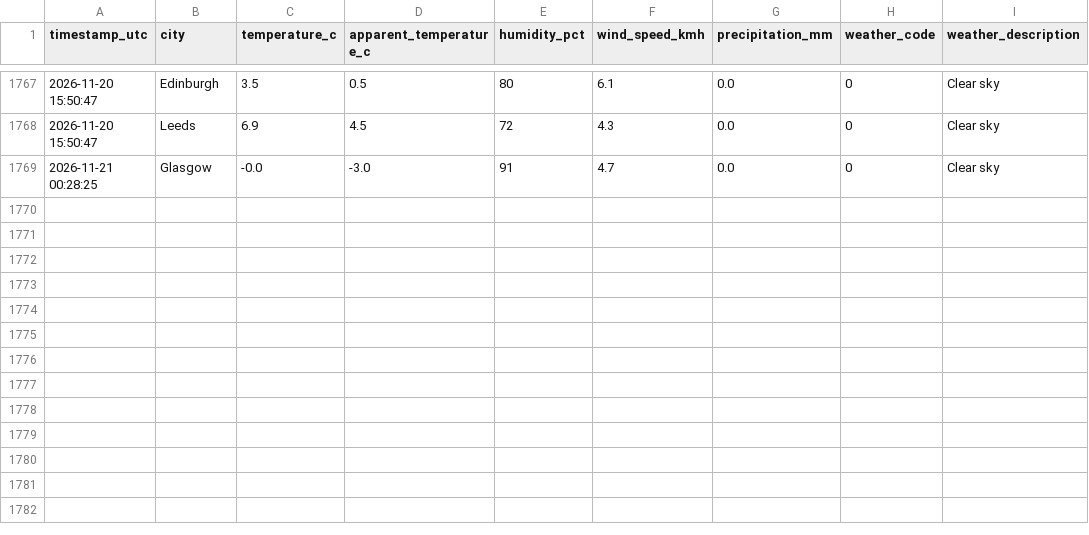
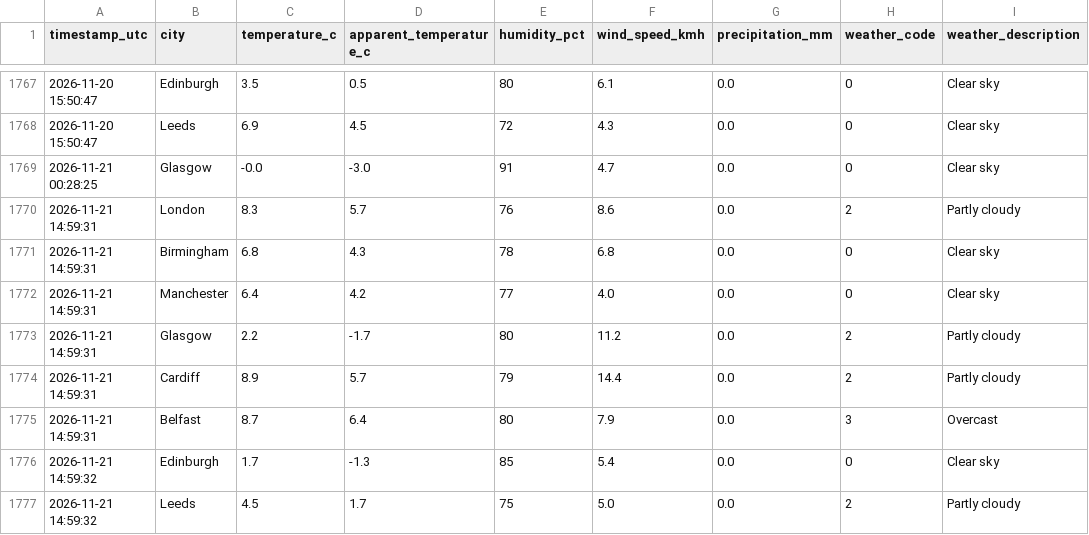
Before and after one commit to Patthur/UK-Weather-Pipeline, a CSV file: data/weather_history.csv, drawn as a sheet; only a part is shown, gaps mark what is left out; the diff names each change by its address in the sheet, - before the commit and + after, or states it on an @@ line.

```diff
--- a/data/weather_history.csv
+++ b/data/weather_history.csv
+row 1770: 2026-11-21 14:59:31 | London | 8.3 | 5.7 | 76 | 8.6 | 0.0 | 2 | Partly cloudy
+row 1771: 2026-11-21 14:59:31 | Birmingham | 6.8 | 4.3 | 78 | 6.8 | 0.0 | 0 | Clear sky
+row 1772: 2026-11-21 14:59:31 | Manchester | 6.4 | 4.2 | 77 | 4.0 | 0.0 | 0 | Clear sky
+row 1773: 2026-11-21 14:59:31 | Glasgow | 2.2 | -1.7 | 80 | 11.2 | 0.0 | 2 | Partly cloudy
+row 1774: 2026-11-21 14:59:31 | Cardiff | 8.9 | 5.7 | 79 | 14.4 | 0.0 | 2 | Partly cloudy
+row 1775: 2026-11-21 14:59:31 | Belfast | 8.7 | 6.4 | 80 | 7.9 | 0.0 | 3 | Overcast
+row 1776: 2026-11-21 14:59:32 | Edinburgh | 1.7 | -1.3 | 85 | 5.4 | 0.0 | 0 | Clear sky
+row 1777: 2026-11-21 14:59:32 | Leeds | 4.5 | 1.7 | 75 | 5.0 | 0.0 | 2 | Partly cloudy
```
Also changed, not shown: data/city_averages.csv, data/latest_snapshot.csv, 1 other file.
